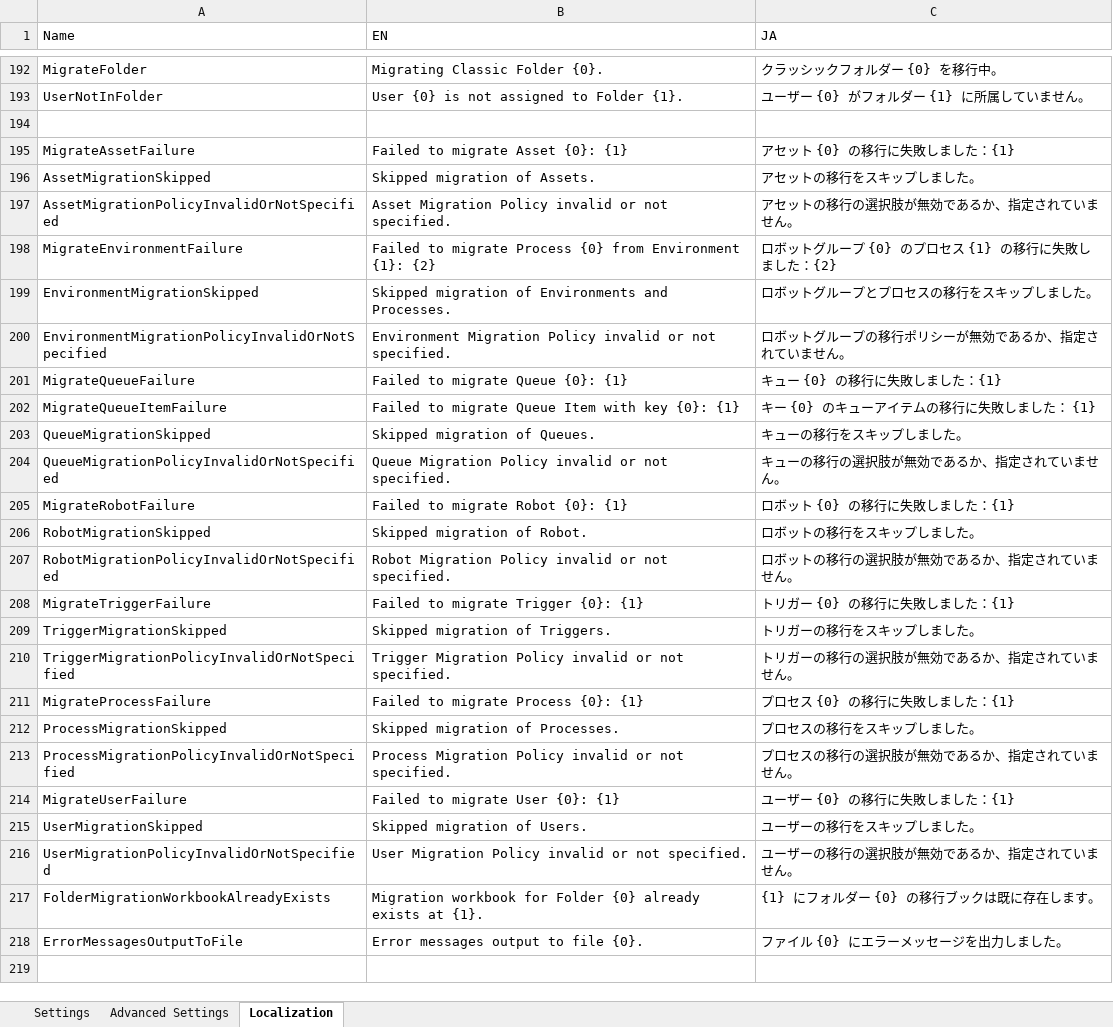
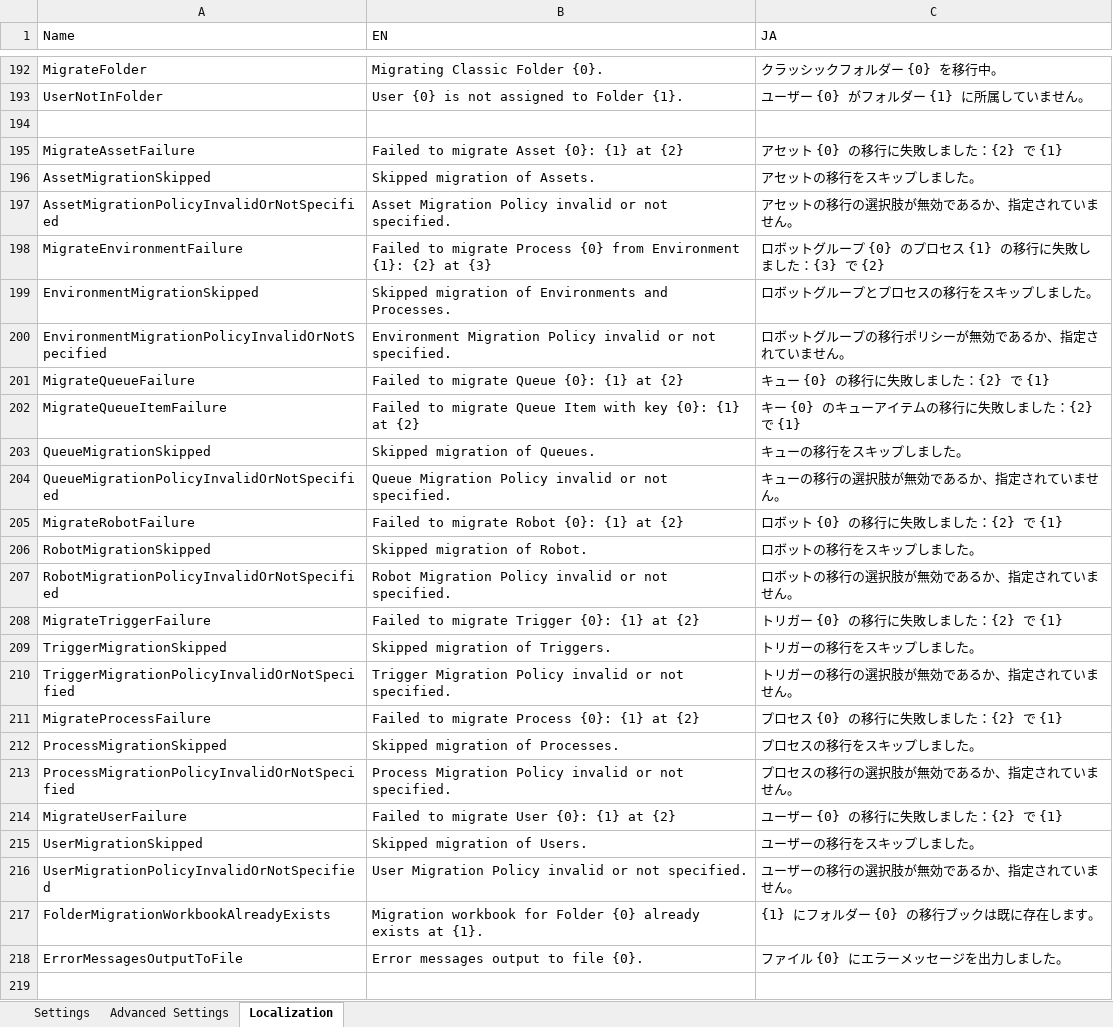
Before and after one commit to UiPath-Services/OrchestratorManager, an Excel workbook: Config.xlsx, sheet Localization, drawn as a sheet; only a part is shown, gaps mark what is left out; values as stored, in another font and other column widths than the file's, no borders; table styles not drawn; the diff names each change by its address in the sheet, - before the commit and + after, or states it on an @@ line.

Commit message:
Fix localization strings

```diff
--- a/Config.xlsx (sheet Localization)
+++ b/Config.xlsx (sheet Localization)
-B195 (EN): Failed to migrate Asset {0}: {1}
+B195 (EN): Failed to migrate Asset {0}: {1} at {2}
-C195 (JA): アセット {0} の移行に失敗しました：{1}
+C195 (JA): アセット {0} の移行に失敗しました：{2} で {1}
-B198 (EN): …{1}: {2}
+B198 (EN): …{1}: {2} at {3}
-C198 (JA): ロボットグループ {0} のプロセス {1} の移行に失敗しました：{2}
+C198 (JA): ロボットグループ {0} のプロセス {1} の移行に失敗しました：{3} で {2}
-B201 (EN): Failed to migrate Queue {0}: {1}
+B201 (EN): Failed to migrate Queue {0}: {1} at {2}
-C201 (JA): キュー {0} の移行に失敗しました：{1}
+C201 (JA): キュー {0} の移行に失敗しました：{2} で {1}
-B202 (EN): …{0}: {1}
+B202 (EN): …{0}: {1} at {2}
-C202 (JA): キー {0} のキューアイテムの移行に失敗しました： {1}
+C202 (JA): キー {0} のキューアイテムの移行に失敗しました：{2} で {1}
-B205 (EN): Failed to migrate Robot {0}: {1}
+B205 (EN): Failed to migrate Robot {0}: {1} at {2}
-C205 (JA): ロボット {0} の移行に失敗しました：{1}
+C205 (JA): ロボット {0} の移行に失敗しました：{2} で {1}
-B208 (EN): Failed to migrate Trigger {0}: {1}
+B208 (EN): Failed to migrate Trigger {0}: {1} at {2}
-C208 (JA): トリガー {0} の移行に失敗しました：{1}
+C208 (JA): トリガー {0} の移行に失敗しました：{2} で {1}
-B211 (EN): Failed to migrate Process {0}: {1}
+B211 (EN): Failed to migrate Process {0}: {1} at {2}
-C211 (JA): プロセス {0} の移行に失敗しました：{1}
+C211 (JA): プロセス {0} の移行に失敗しました：{2} で {1}
-B214 (EN): Failed to migrate User {0}: {1}
+B214 (EN): Failed to migrate User {0}: {1} at {2}
-C214 (JA): ユーザー {0} の移行に失敗しました：{1}
+C214 (JA): ユーザー {0} の移行に失敗しました：{2} で {1}
```
Also changed, not shown: sheet Advanced Settings.
